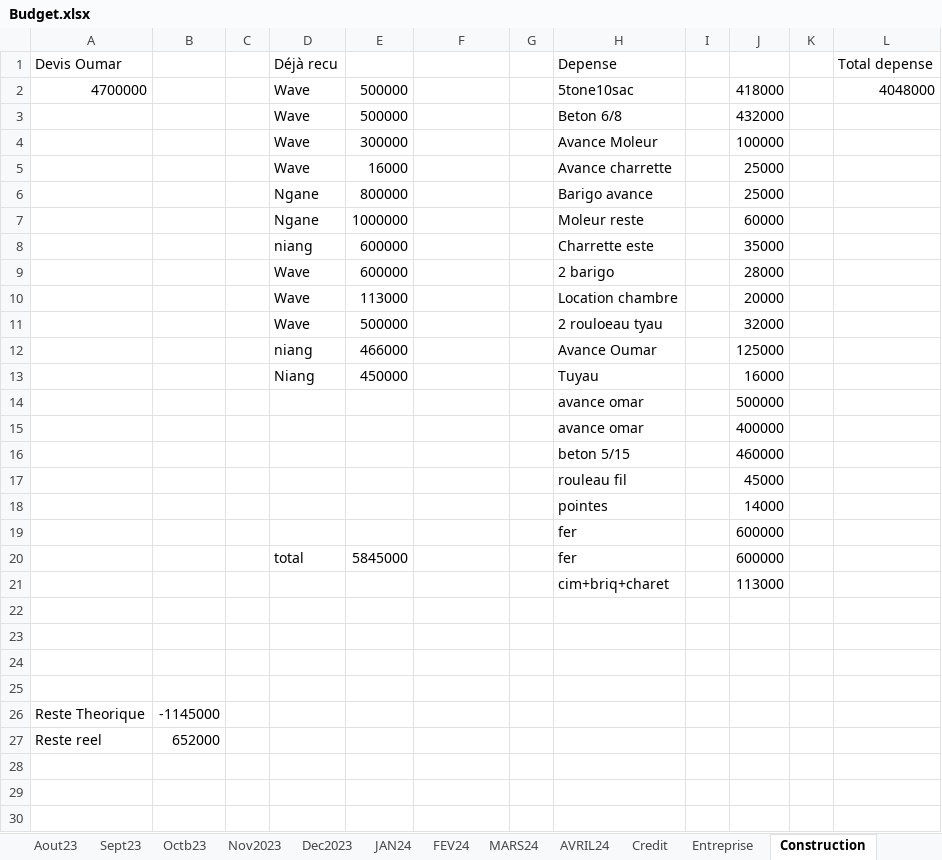
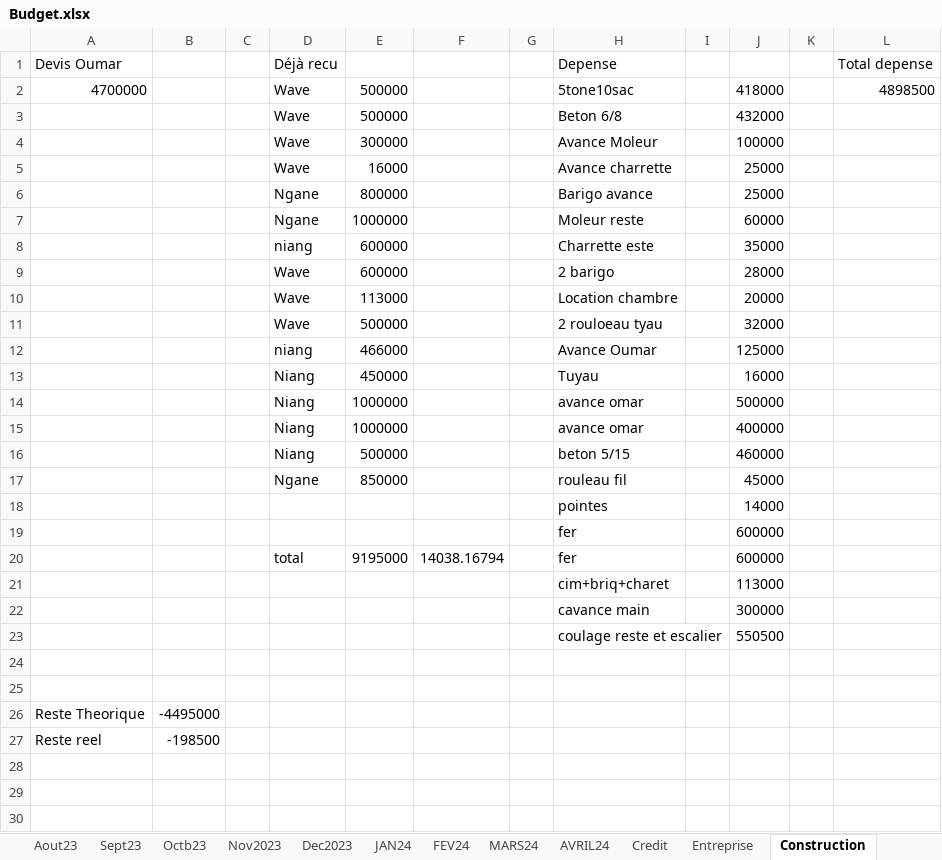
Before and after one commit to Aboudara/Document, an Excel workbook: Budget.xlsx, sheet Construction, drawn as a sheet; only a part is shown; values as stored, in another font and other column widths than the file's, no borders; removed rows and columns are numbered as before the commit, all else as after; the diff names each change by its address in the sheet, - before the commit and + after, or states it on an @@ line.

```diff
--- a/Budget.xlsx (sheet Construction)
+++ b/Budget.xlsx (sheet Construction)
-L2 (Total depense): 4048000
+L2 (Total depense): 4898500
-D14:D16 (Déjà recu): (empty)
+D14:D16 (Déjà recu): Niang
-E14:E15: (empty)
+E14:E15: 1000000
-E16: (empty)
+E16: 500000
-D17 (Déjà recu): (empty)
+D17 (Déjà recu): Ngane
-E17: (empty)
+E17: 850000
-E20: 5845000
+E20: 9195000
-F20: (empty)
+F20: 14038.16794
+row 22:  |  |  |  |  |  |  | cavance main |  | 300000
+row 23:  |  |  |  |  |  |  | coulage reste et escalier |  | 550500
-row 24: (empty)
-row 25: (empty)
-B26: -1145000
+B26: -4495000
-B27: 652000
+B27: -198500
```
Also changed, not shown: sheet AVRIL24, sheet Credit, 2 other files.
